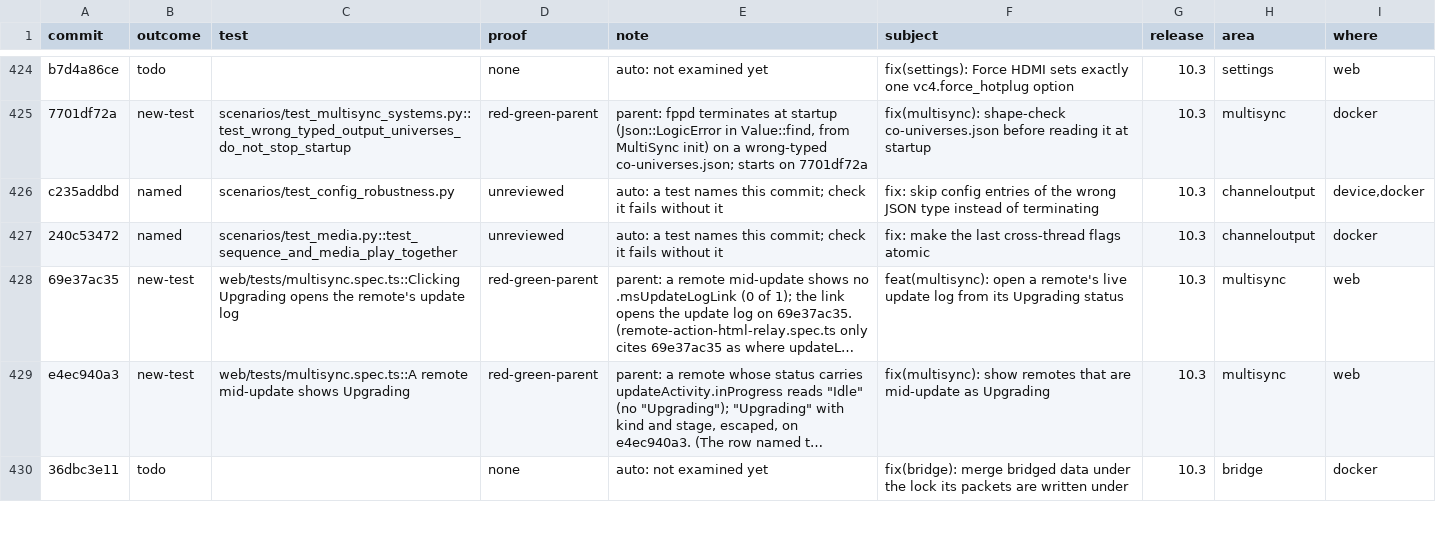
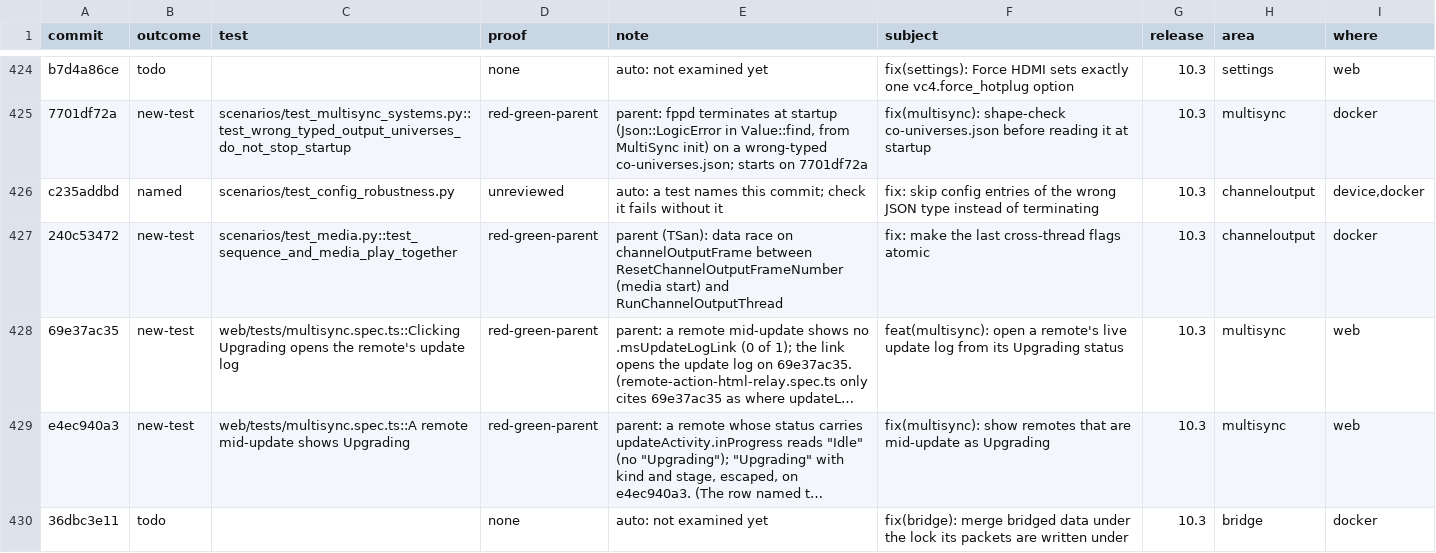
Before and after one commit to FalconChristmas/fpp-tests, a TSV file: ledger/fpp-since-9.5.tsv, drawn as a sheet; only a part is shown, gaps mark what is left out; long unchanged cells end in …; the diff covers the shown part only; the diff names each change by its address in the sheet, - before the commit and + after, or states it on an @@ line.

```diff
--- a/ledger/fpp-since-9.5.tsv
+++ b/ledger/fpp-since-9.5.tsv
-B427 (outcome): named
+B427 (outcome): new-test
-D427 (proof): unreviewed
+D427 (proof): red-green-parent
-E427 (note): auto: a test names this commit; check it fails without it
+E427 (note): parent (TSan): data race on channelOutputFrame between ResetChannelOutputFrameNumber (media start) and RunChannelOutputThread
```
Also changed, not shown: 37 edited cells elsewhere in this file.
